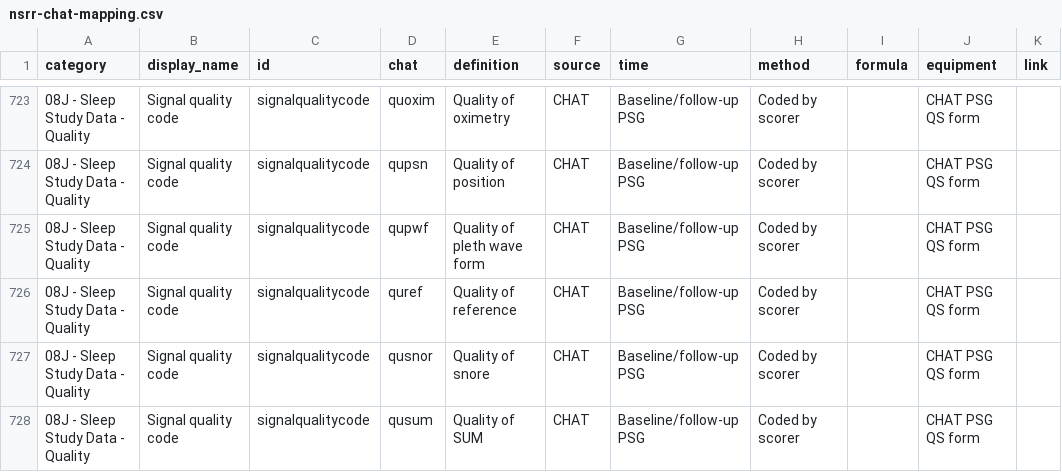
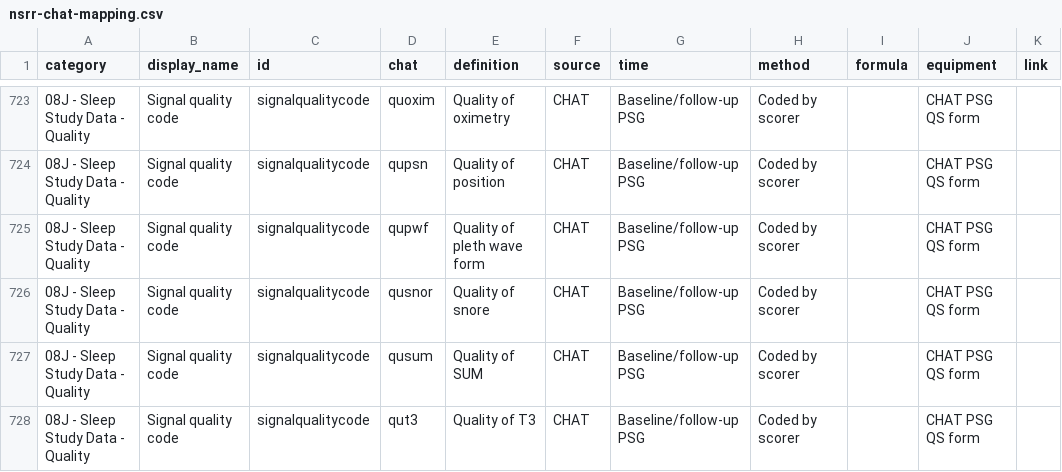
Before and after one commit to licongcui/nsrr-cross-cohort-mapping, a CSV file: mappings/nsrr-chat-mapping.csv, drawn as a sheet; only a part is shown, gaps mark what is left out; the shorter side is filled out with more unchanged rows.

```diff
--- a/mappings/nsrr-chat-mapping.csv
+++ b/mappings/nsrr-chat-mapping.csv
@@ -725,3 +725,2 @@ category,display_name,id,chat,definition,source,time,method,formula,equipment,li
 08J - Sleep Study Data - Quality,Signal quality code,signalqualitycode,qupwf,Quality of pleth wave form,CHAT,Baseline/follow-up PSG,Coded by scorer,,CHAT PSG QS form,
-08J - Sleep Study Data - Quality,Signal quality code,signalqualitycode,quref,Quality of reference,CHAT,Baseline/follow-up PSG,Coded by scorer,,CHAT PSG QS form,
 08J - Sleep Study Data - Quality,Signal quality code,signalqualitycode,qusnor,Quality of snore,CHAT,Baseline/follow-up PSG,Coded by scorer,,CHAT PSG QS form,
```
Also changed, not shown: 1 other file.
